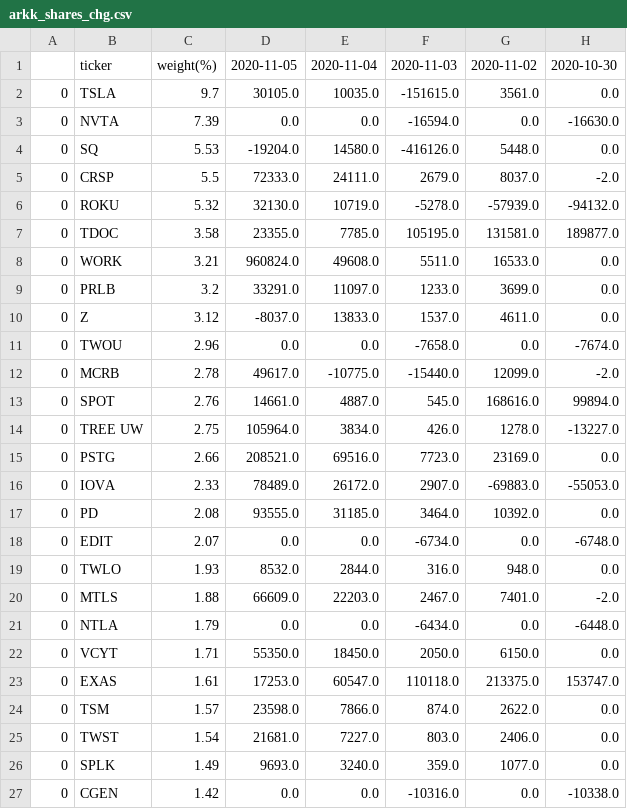
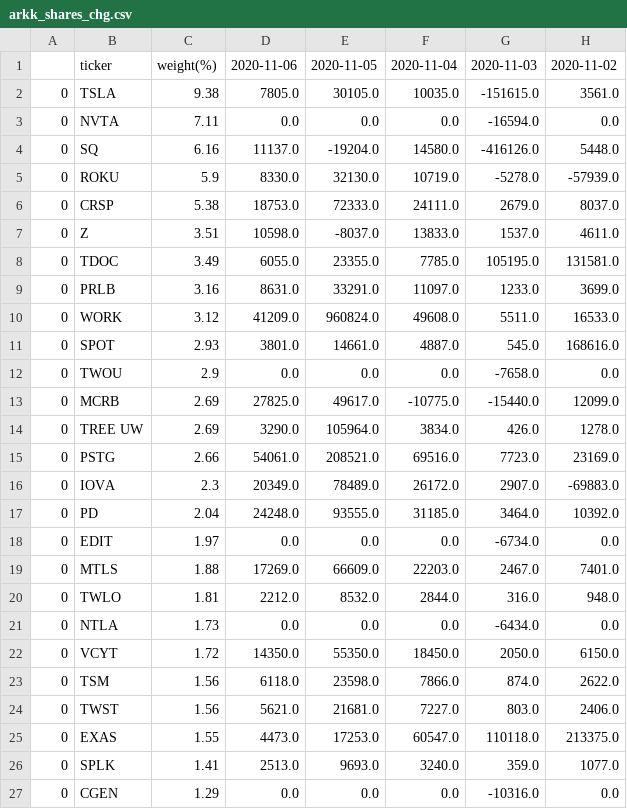
Before and after one commit to usastockinvest/arkinvest, a CSV file: data/arkk_shares_chg.csv, drawn as a sheet; only a part is shown; removed rows and columns are numbered as before the commit, all else as after; the diff covers the shown part only; the diff names each change by its address in the sheet, - before the commit and + after, or states it on an @@ line.

```diff
--- a/data/arkk_shares_chg.csv
+++ b/data/arkk_shares_chg.csv
+column D, rows 1-5: 2020-11-06 | 7805.0 | 0.0 | 11137.0 | 8330.0; rows 8-9: 6055.0 | 8631.0; rows 12-19: 0.0 | 27825.0 | 3290.0 | 54061.0 | 20349.0 | 24248.0 | 0.0 | 17269.0; rows 21-24: 0.0 | 14350.0 | 6118.0 | 5621.0; rows 26-27: 2513.0 | 0.0
-column H, rows 1-4: 2020-10-30 | 0.0 | -16630.0 | 0.0; rows 6-7: -94132.0 | 189877.0; row 9: 0.0; rows 11-12: -7674.0 | -2.0; rows 14-18: -13227.0 | 0.0 | -55053.0 | 0.0 | -6748.0; rows 20-22: -2.0 | -6448.0 | 0.0; rows 24-27: 0.0 | 0.0 | 0.0 | -10338.0
-C2: 9.7
+C2: 9.38
-C3: 7.39
+C3: 7.11
-C4: 5.53
+C4: 6.16
-row 5: 0 | CRSP | 5.5 | 72333.0 | 24111.0 | 2679.0 | 8037.0 | -2.0
-C5: 5.32
+C5: 5.9
+row 6: 0 | CRSP | 5.38 | 18753.0 | 72333.0 | 24111.0 | 2679.0 | 8037.0
+row 7: 0 | Z | 3.51 | 10598.0 | -8037.0 | 13833.0 | 1537.0 | 4611.0
-C8: 3.58
+C8: 3.49
-row 8: 0 | WORK | 3.21 | 960824.0 | 49608.0 | 5511.0 | 16533.0 | 0.0
-C9: 3.2
+C9: 3.16
-row 10: 0 | Z | 3.12 | -8037.0 | 13833.0 | 1537.0 | 4611.0 | 0.0
+row 10: 0 | WORK | 3.12 | 41209.0 | 960824.0 | 49608.0 | 5511.0 | 16533.0
+row 11: 0 | SPOT | 2.93 | 3801.0 | 14661.0 | 4887.0 | 545.0 | 168616.0
-C12: 2.96
+C12: 2.9
-C13: 2.78
+C13: 2.69
-row 13: 0 | SPOT | 2.76 | 14661.0 | 4887.0 | 545.0 | 168616.0 | 99894.0
-C14: 2.75
+C14: 2.69
-C16: 2.33
+C16: 2.3
-C17: 2.08
+C17: 2.04
-C18: 2.07
+C18: 1.97
-row 19: 0 | TWLO | 1.93 | 8532.0 | 2844.0 | 316.0 | 948.0 | 0.0
+row 20: 0 | TWLO | 1.81 | 2212.0 | 8532.0 | 2844.0 | 316.0 | 948.0
-C21: 1.79
+C21: 1.73
-C22: 1.71
+C22: 1.72
-row 23: 0 | EXAS | 1.61 | 17253.0 | 60547.0 | 110118.0 | 213375.0 | 153747.0
-C23: 1.57
+C23: 1.56
-C24: 1.54
+C24: 1.56
+row 25: 0 | EXAS | 1.55 | 4473.0 | 17253.0 | 60547.0 | 110118.0 | 213375.0
-C26: 1.49
+C26: 1.41
-C27: 1.42
+C27: 1.29
```
Also changed, not shown: 4 added rows, 4 removed rows and 16 edited cells elsewhere in this file, data/arkf_shares_chg.csv, data/arkg_daily.csv, 8 other files.
